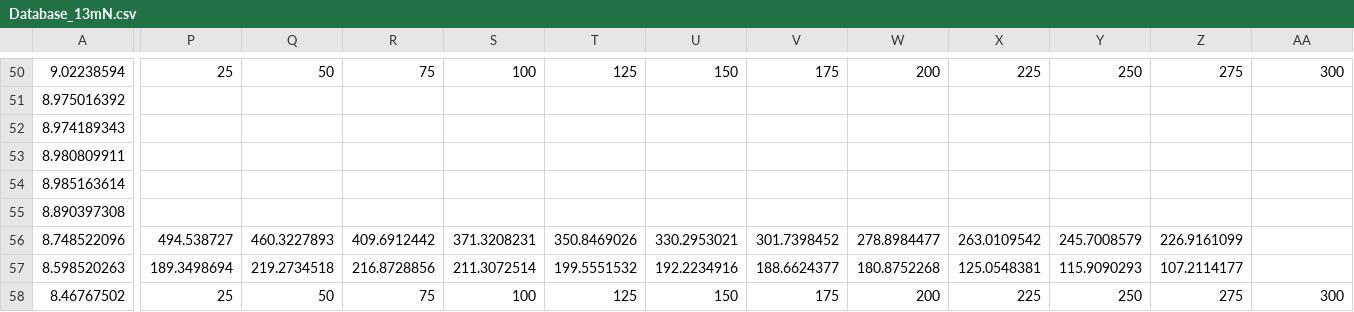
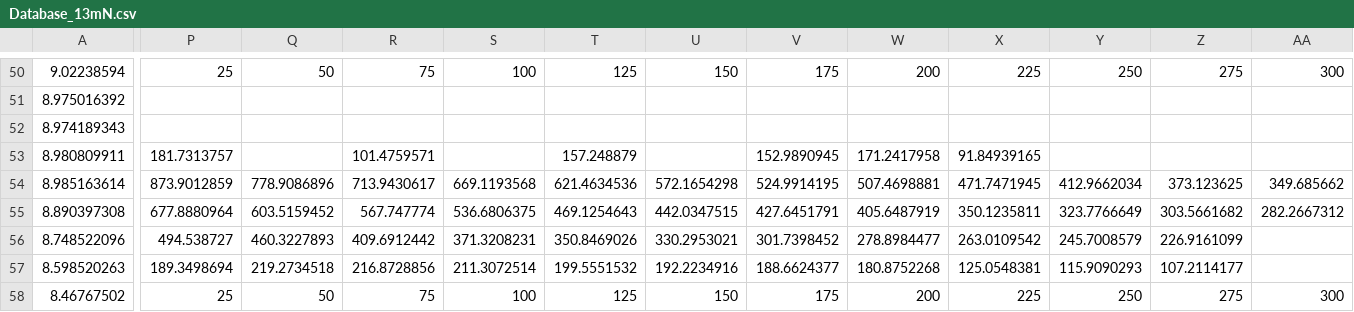
Before and after one commit to MarcStr/CubeSat-Based_ADR_Projekt_SoSe2019, a CSV file: GMAT/data/13mN/Database_13mN.csv, drawn as a sheet; only a part is shown, gaps mark what is left out; the diff covers the shown part only; the diff names each change by its address in the sheet, - before the commit and + after, or states it on an @@ line.

```diff
--- a/GMAT/data/13mN/Database_13mN.csv
+++ b/GMAT/data/13mN/Database_13mN.csv
-P53: (empty)
+P53: 181.7313757
-R53: (empty)
+R53: 101.4759571
-T53: (empty)
+T53: 157.248879
-V53: (empty)
+V53: 152.9890945
-W53: (empty)
+W53: 171.2417958
-X53: (empty)
+X53: 91.84939165
-P54: (empty)
+P54: 873.9012859
-Q54: (empty)
+Q54: 778.9086896
-R54: (empty)
+R54: 713.9430617
-S54: (empty)
+S54: 669.1193568
-T54: (empty)
+T54: 621.4634536
-U54: (empty)
+U54: 572.1654298
-V54: (empty)
+V54: 524.9914195
-W54: (empty)
+W54: 507.4698881
-X54: (empty)
+X54: 471.7471945
-Y54: (empty)
+Y54: 412.9662034
-Z54: (empty)
+Z54: 373.123625
-AA54: (empty)
+AA54: 349.685662
-P55: (empty)
+P55: 677.8880964
-Q55: (empty)
+Q55: 603.5159452
-R55: (empty)
+R55: 567.747774
-S55: (empty)
+S55: 536.6806375
-T55: (empty)
+T55: 469.1254643
-U55: (empty)
+U55: 442.0347515
-V55: (empty)
+V55: 427.6451791
-W55: (empty)
+W55: 405.6487919
-X55: (empty)
+X55: 350.1235811
-Y55: (empty)
+Y55: 323.7766649
-Z55: (empty)
+Z55: 303.5661682
-AA55: (empty)
+AA55: 282.2667312
```
Also changed, not shown: 34 edited cells elsewhere in this file, 4 other files.
